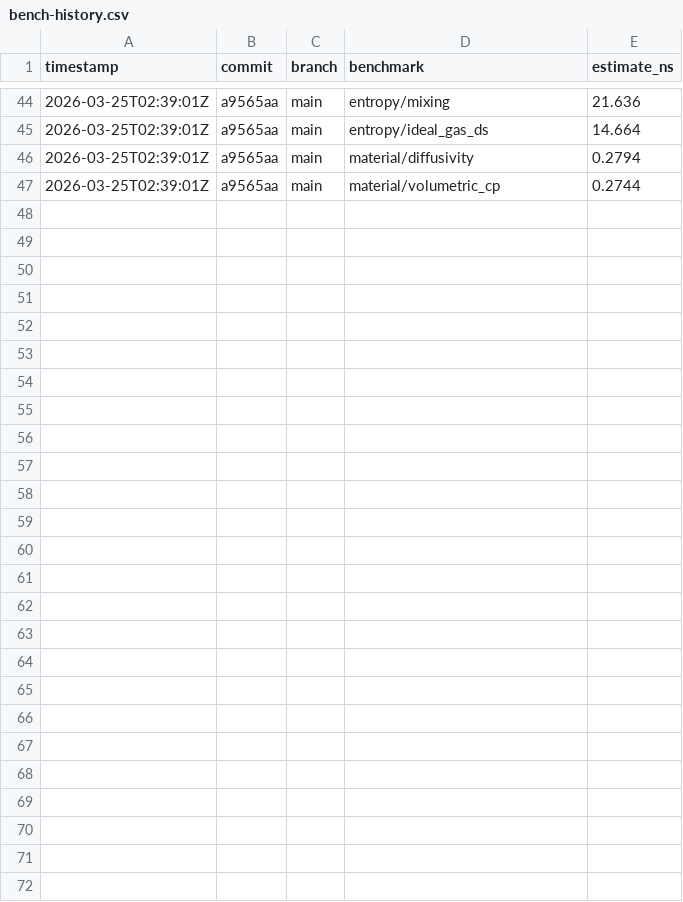
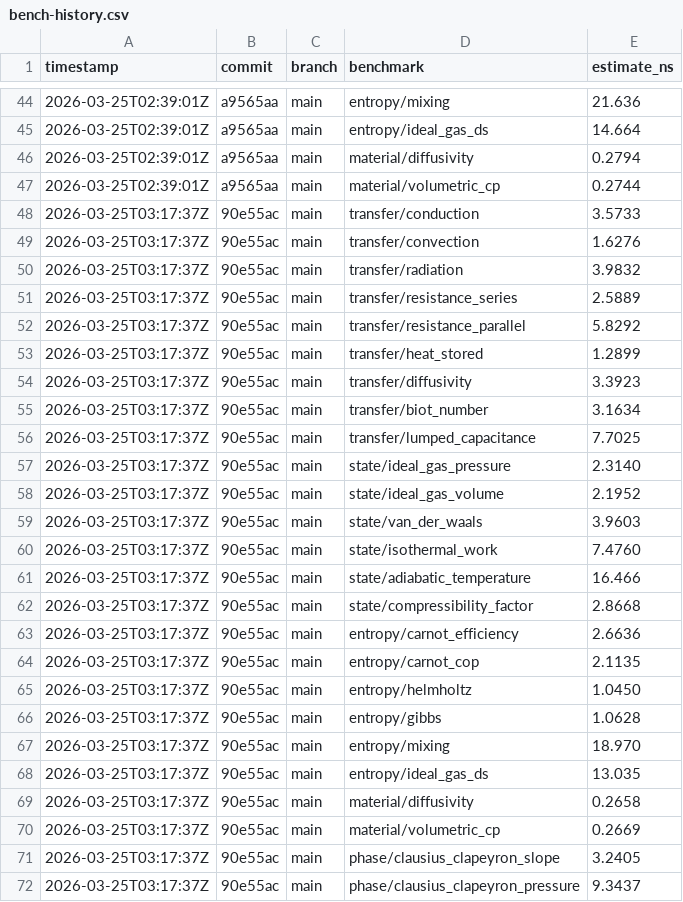
Before and after one commit to MacCracken/ushma, a CSV file: bench-history.csv, drawn as a sheet; only a part is shown, gaps mark what is left out; the diff names each change by its address in the sheet, - before the commit and + after, or states it on an @@ line.

```diff
--- a/bench-history.csv
+++ b/bench-history.csv
+row 48: 2026-03-25T03:17:37Z | 90e55ac | main | transfer/conduction | 3.5733
+row 49: 2026-03-25T03:17:37Z | 90e55ac | main | transfer/convection | 1.6276
+row 50: 2026-03-25T03:17:37Z | 90e55ac | main | transfer/radiation | 3.9832
+row 51: 2026-03-25T03:17:37Z | 90e55ac | main | transfer/resistance_series | 2.5889
+row 52: 2026-03-25T03:17:37Z | 90e55ac | main | transfer/resistance_parallel | 5.8292
+row 53: 2026-03-25T03:17:37Z | 90e55ac | main | transfer/heat_stored | 1.2899
+row 54: 2026-03-25T03:17:37Z | 90e55ac | main | transfer/diffusivity | 3.3923
+row 55: 2026-03-25T03:17:37Z | 90e55ac | main | transfer/biot_number | 3.1634
+row 56: 2026-03-25T03:17:37Z | 90e55ac | main | transfer/lumped_capacitance | 7.7025
+row 57: 2026-03-25T03:17:37Z | 90e55ac | main | state/ideal_gas_pressure | 2.3140
+row 58: 2026-03-25T03:17:37Z | 90e55ac | main | state/ideal_gas_volume | 2.1952
+row 59: 2026-03-25T03:17:37Z | 90e55ac | main | state/van_der_waals | 3.9603
+row 60: 2026-03-25T03:17:37Z | 90e55ac | main | state/isothermal_work | 7.4760
+row 61: 2026-03-25T03:17:37Z | 90e55ac | main | state/adiabatic_temperature | 16.466
+row 62: 2026-03-25T03:17:37Z | 90e55ac | main | state/compressibility_factor | 2.8668
+row 63: 2026-03-25T03:17:37Z | 90e55ac | main | entropy/carnot_efficiency | 2.6636
+row 64: 2026-03-25T03:17:37Z | 90e55ac | main | entropy/carnot_cop | 2.1135
+row 65: 2026-03-25T03:17:37Z | 90e55ac | main | entropy/helmholtz | 1.0450
+row 66: 2026-03-25T03:17:37Z | 90e55ac | main | entropy/gibbs | 1.0628
+row 67: 2026-03-25T03:17:37Z | 90e55ac | main | entropy/mixing | 18.970
+row 68: 2026-03-25T03:17:37Z | 90e55ac | main | entropy/ideal_gas_ds | 13.035
+row 69: 2026-03-25T03:17:37Z | 90e55ac | main | material/diffusivity | 0.2658
+row 70: 2026-03-25T03:17:37Z | 90e55ac | main | material/volumetric_cp | 0.2669
+row 71: 2026-03-25T03:17:37Z | 90e55ac | main | phase/clausius_clapeyron_slope | 3.2405
+row 72: 2026-03-25T03:17:37Z | 90e55ac | main | phase/clausius_clapeyron_pressure | 9.3437
```
Also changed, not shown: 7 other files.
